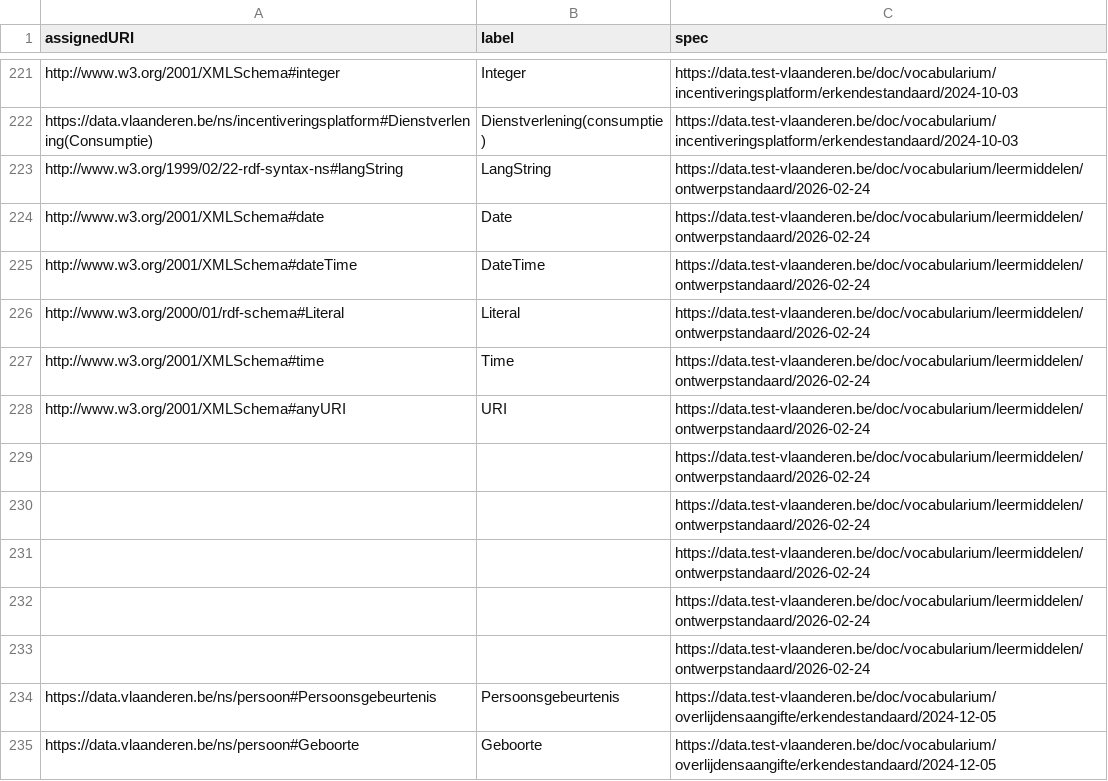
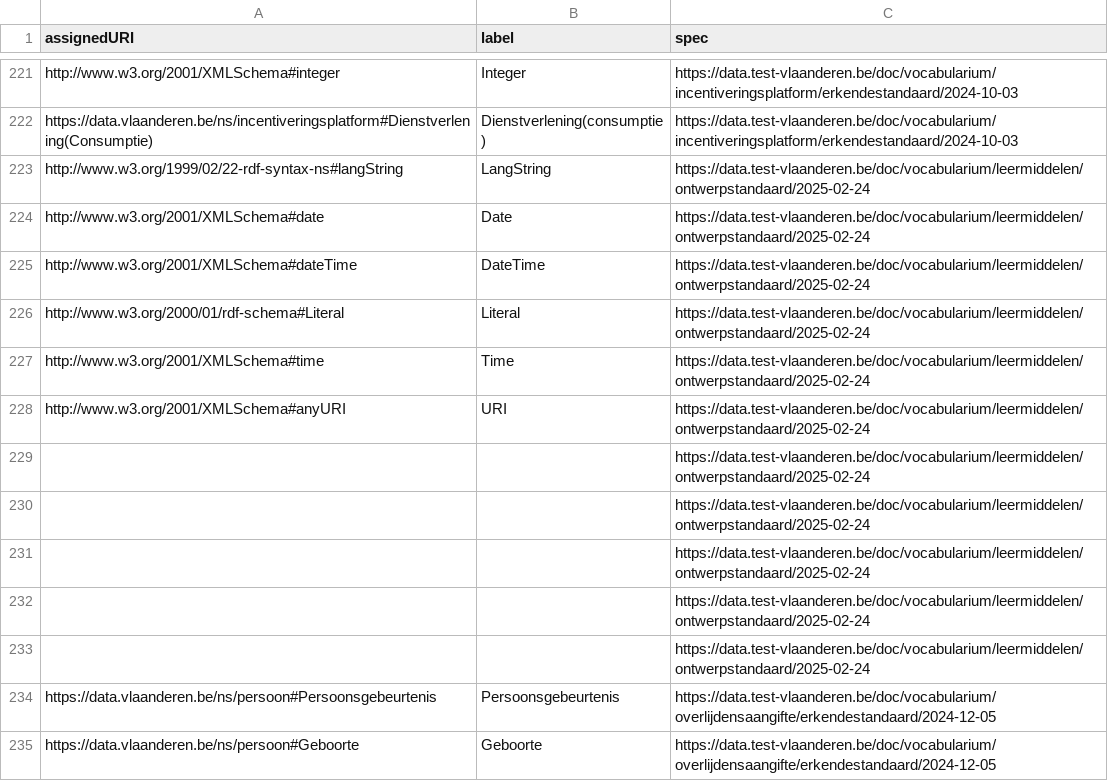
Before and after one commit to Informatievlaanderen/data.vlaanderen.be-statistics, a CSV file: root.classes.voc.csv, drawn as a sheet; only a part is shown, gaps mark what is left out.

```diff
--- a/root.classes.voc.csv
+++ b/root.classes.voc.csv
@@ -222,13 +222,13 @@
 "https://data.vlaanderen.be/ns/incentiveringsplatform#Dienstverlening(Consumptie)","Dienstverlening(consumptie)","https://data.test-vlaanderen.be/doc/vocabularium/incentiveringsplatform/erkendestandaard/2024-10-03"
-"http://www.w3.org/1999/02/22-rdf-syntax-ns#langString","LangString","https://data.test-vlaanderen.be/doc/vocabularium/leermiddelen/ontwerpstandaard/2026-02-24"
-"http://www.w3.org/2001/XMLSchema#date","Date","https://data.test-vlaanderen.be/doc/vocabularium/leermiddelen/ontwerpstandaard/2026-02-24"
-"http://www.w3.org/2001/XMLSchema#dateTime","DateTime","https://data.test-vlaanderen.be/doc/vocabularium/leermiddelen/ontwerpstandaard/2026-02-24"
-"http://www.w3.org/2000/01/rdf-schema#Literal","Literal","https://data.test-vlaanderen.be/doc/vocabularium/leermiddelen/ontwerpstandaard/2026-02-24"
-"http://www.w3.org/2001/XMLSchema#time","Time","https://data.test-vlaanderen.be/doc/vocabularium/leermiddelen/ontwerpstandaard/2026-02-24"
-"http://www.w3.org/2001/XMLSchema#anyURI","URI","https://data.test-vlaanderen.be/doc/vocabularium/leermiddelen/ontwerpstandaard/2026-02-24"
-,,"https://data.test-vlaanderen.be/doc/vocabularium/leermiddelen/ontwerpstandaard/2026-02-24"
-,,"https://data.test-vlaanderen.be/doc/vocabularium/leermiddelen/ontwerpstandaard/2026-02-24"
-,,"https://data.test-vlaanderen.be/doc/vocabularium/leermiddelen/ontwerpstandaard/2026-02-24"
-,,"https://data.test-vlaanderen.be/doc/vocabularium/leermiddelen/ontwerpstandaard/2026-02-24"
-,,"https://data.test-vlaanderen.be/doc/vocabularium/leermiddelen/ontwerpstandaard/2026-02-24"
+"http://www.w3.org/1999/02/22-rdf-syntax-ns#langString","LangString","https://data.test-vlaanderen.be/doc/vocabularium/leermiddelen/ontwerpstandaard/2025-02-24"
+"http://www.w3.org/2001/XMLSchema#date","Date","https://data.test-vlaanderen.be/doc/vocabularium/leermiddelen/ontwerpstandaard/2025-02-24"
+"http://www.w3.org/2001/XMLSchema#dateTime","DateTime","https://data.test-vlaanderen.be/doc/vocabularium/leermiddelen/ontwerpstandaard/2025-02-24"
+"http://www.w3.org/2000/01/rdf-schema#Literal","Literal","https://data.test-vlaanderen.be/doc/vocabularium/leermiddelen/ontwerpstandaard/2025-02-24"
+"http://www.w3.org/2001/XMLSchema#time","Time","https://data.test-vlaanderen.be/doc/vocabularium/leermiddelen/ontwerpstandaard/2025-02-24"
+"http://www.w3.org/2001/XMLSchema#anyURI","URI","https://data.test-vlaanderen.be/doc/vocabularium/leermiddelen/ontwerpstandaard/2025-02-24"
+,,"https://data.test-vlaanderen.be/doc/vocabularium/leermiddelen/ontwerpstandaard/2025-02-24"
+,,"https://data.test-vlaanderen.be/doc/vocabularium/leermiddelen/ontwerpstandaard/2025-02-24"
+,,"https://data.test-vlaanderen.be/doc/vocabularium/leermiddelen/ontwerpstandaard/2025-02-24"
+,,"https://data.test-vlaanderen.be/doc/vocabularium/leermiddelen/ontwerpstandaard/2025-02-24"
+,,"https://data.test-vlaanderen.be/doc/vocabularium/leermiddelen/ontwerpstandaard/2025-02-24"
 "https://data.vlaanderen.be/ns/persoon#Persoonsgebeurtenis","Persoonsgebeurtenis","https://data.test-vlaanderen.be/doc/vocabularium/overlijdensaangifte/erkendestandaard/2024-12-05"
```
Also changed, not shown: root.classes.ap.csv, root.externalclasses.ap.csv, 20 other files.
